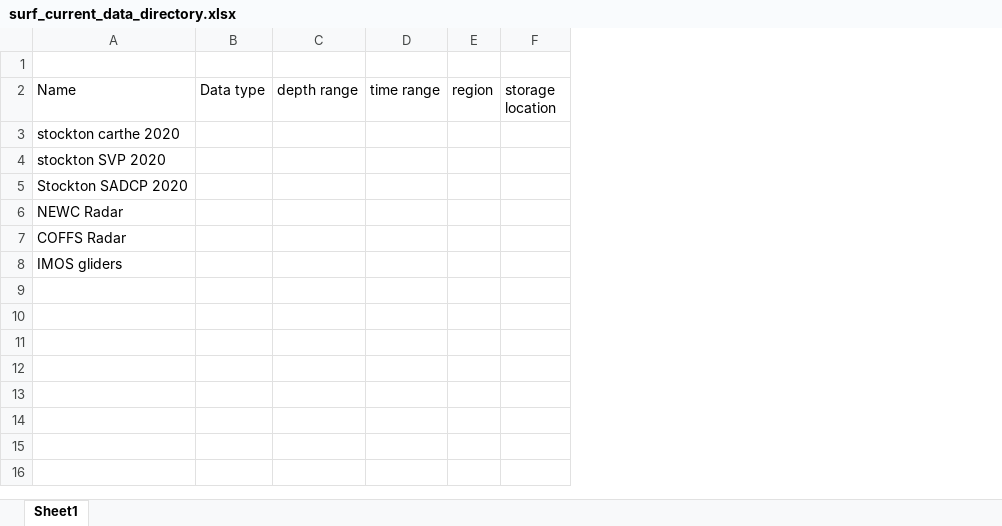
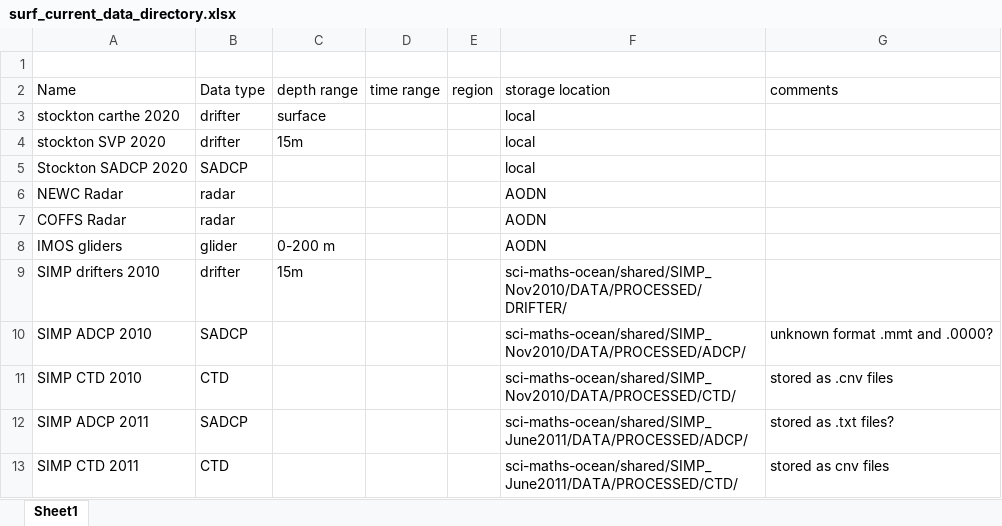
Before and after one commit to nmalan/bluebottle-surface-currents, an Excel workbook: docs/surf_current_data_directory.xlsx, sheet Sheet1, drawn as a sheet; values as stored, in another font and other column widths than the file's, no borders; removed rows and columns are numbered as before the commit, all else as after; the diff names each change by its address in the sheet, - before the commit and + after, or states it on an @@ line.

Commit message:
updated data table

```diff
--- a/docs/surf_current_data_directory.xlsx (sheet Sheet1)
+++ b/docs/surf_current_data_directory.xlsx (sheet Sheet1)
-column B (Data type), empty
+column B (Data type), rows 3-8: drifter | drifter | SADCP | radar | radar | glider
-column F (storage location), empty
+column F (storage location), rows 3-8: local | local | local | AODN | AODN | AODN
+column G (comments), empty
-C3 (depth range): (empty)
+C3 (depth range): surface
-C4 (depth range): (empty)
+C4 (depth range): 15m
-C8 (depth range): (empty)
+C8 (depth range): 0-200 m
+row 9: SIMP drifters 2010 | drifter | 15m |  |  | sci-maths-ocean/shared/SIMP_Nov2010/DATA/PROCESSED/DRIFTER/
+row 10: SIMP ADCP 2010 | SADCP |  |  |  | sci-maths-ocean/shared/SIMP_Nov2010/DATA/PROCESSED/ADCP/ | unknown format .mmt and .0000?
+row 11: SIMP CTD 2010 | CTD |  |  |  | sci-maths-ocean/shared/SIMP_Nov2010/DATA/PROCESSED/CTD/ | stored as .cnv files
+row 12: SIMP ADCP 2011 | SADCP |  |  |  | sci-maths-ocean/shared/SIMP_June2011/DATA/PROCESSED/ADCP/ | stored as .txt files?
+row 13: SIMP CTD 2011 | CTD |  |  |  | sci-maths-ocean/shared/SIMP_June2011/DATA/PROCESSED/CTD/ | stored as cnv files
```
